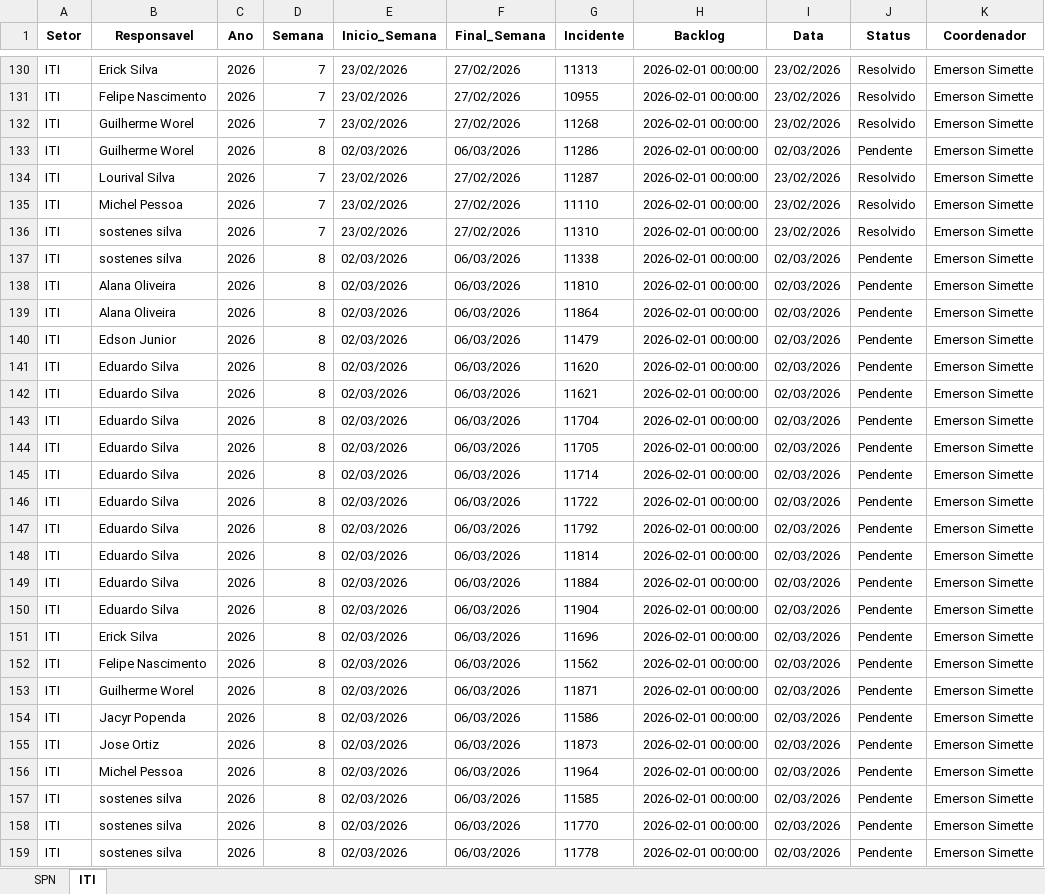
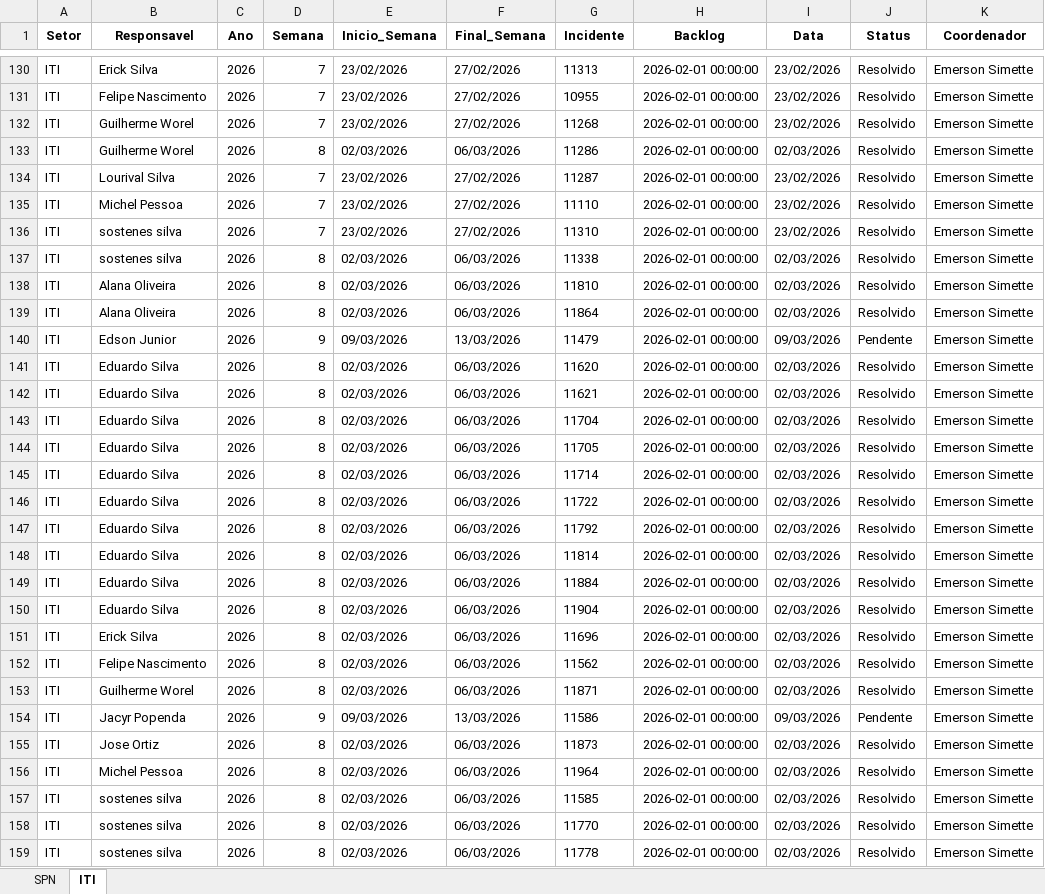
Before and after one commit to GeekFrancisco/Franciscodatais, an Excel workbook: data/base/consolidado.xlsx, sheet ITI, drawn as a sheet; only a part is shown, gaps mark what is left out; values as stored, in another font and other column widths than the file's, no borders; the diff covers the shown part only; the diff names each change by its address in the sheet, - before the commit and + after, or states it on an @@ line.

```diff
--- a/data/base/consolidado.xlsx (sheet ITI)
+++ b/data/base/consolidado.xlsx (sheet ITI)
-J133 (Status): Pendente
+J133 (Status): Resolvido
-J137:J139 (Status): Pendente
+J137:J139 (Status): Resolvido
-D140 (Semana): 8
+D140 (Semana): 9
-E140 (Inicio_Semana): 02/03/2026
+E140 (Inicio_Semana): 09/03/2026
-F140 (Final_Semana): 06/03/2026
+F140 (Final_Semana): 13/03/2026
-I140 (Data): 02/03/2026
+I140 (Data): 09/03/2026
-J141:J153 (Status): Pendente
+J141:J153 (Status): Resolvido
-D154 (Semana): 8
+D154 (Semana): 9
-E154 (Inicio_Semana): 02/03/2026
+E154 (Inicio_Semana): 09/03/2026
-F154 (Final_Semana): 06/03/2026
+F154 (Final_Semana): 13/03/2026
-I154 (Data): 02/03/2026
+I154 (Data): 09/03/2026
-J155:J159 (Status): Pendente
+J155:J159 (Status): Resolvido
```
Also changed, not shown: 19 added rows and 12 edited cells elsewhere in this sheet, sheet SPN, data/base/Backlog_8.xlsx, 17 other files.
